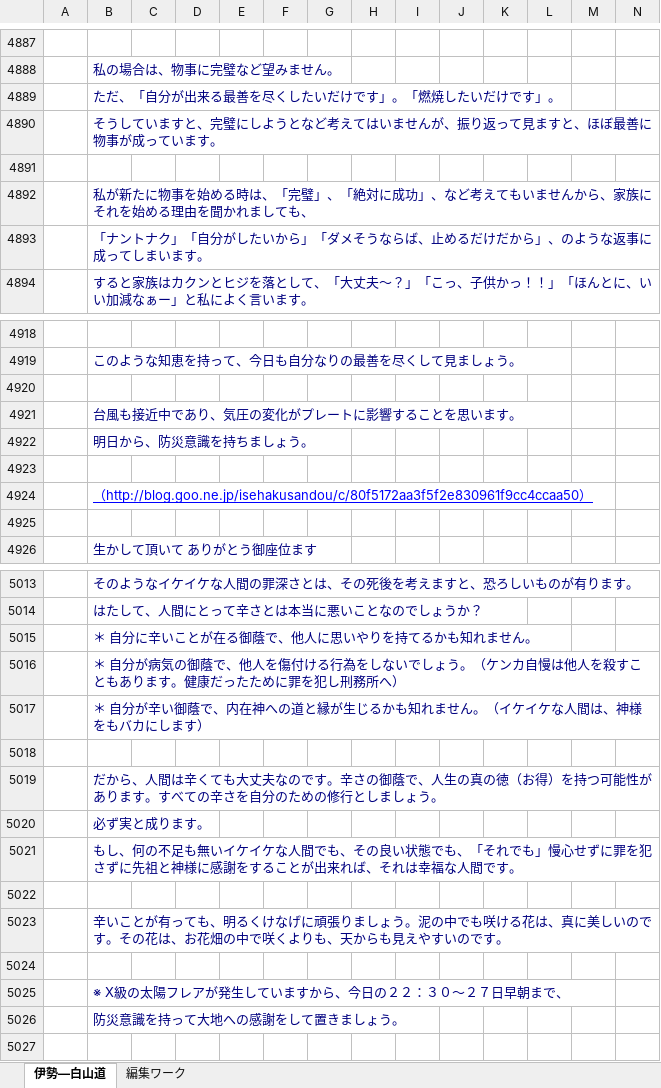
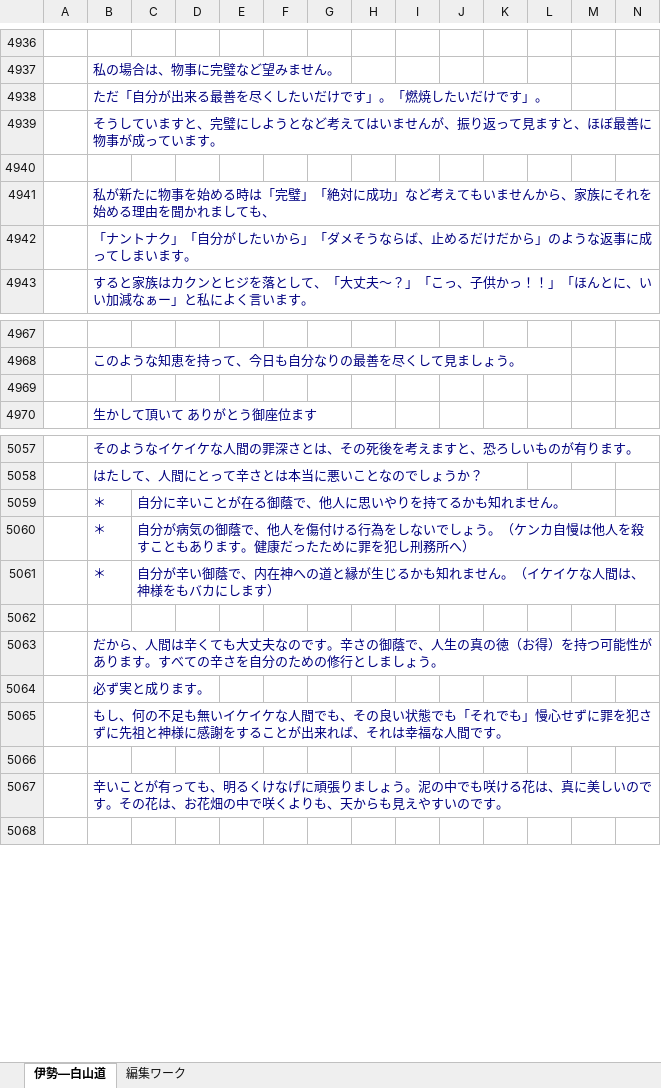
Before and after one commit to roshihie/-, an Excel workbook: 伊勢ー白山道(2013年).xlsm, sheet 伊勢―白山道, drawn as a sheet; only a part is shown, gaps mark what is left out; values as stored, in another font and other column widths than the file's, no borders; charts and pictures not drawn; removed rows and columns are numbered as before the commit, all else as after; rows hold the shown columns only; the diff covers the shown part only; the diff names each change by its address in the sheet, - before the commit and + after, or states it on an @@ line.

```diff
--- a/伊勢ー白山道(2013年).xlsm (sheet 伊勢―白山道)
+++ b/伊勢ー白山道(2013年).xlsm (sheet 伊勢―白山道)
-B4938: ただ、「自分が出来る最善を尽くしたいだけです」。「燃焼したいだけです」。
+B4938: ただ「自分が出来る最善を尽くしたいだけです」。「燃焼したいだけです」。
-B4941: …める時は、「完璧」、「絶対に成功」、など考え…
+B4941: …める時は「完璧」「絶対に成功」など考え…
-B4942: …だから」、のような…
+B4942: …だから」のような…
-row 4920: (empty)
-row 4921:  | 台風も接近中であり、気圧の変化がプレートに影響することを思います。
-row 4922:  | 明日から、防災意識を持ちましょう。
-row 4923: (empty)
-row 4924:  | （http://blog.goo.ne.jp/isehakusandou/c/80f5172aa3f5f2e830961f9cc4ccaa50）
-row 5015:  | ＊ 自分に辛いことが在る御蔭で、他人に思いやりを持てるかも知れません。
-row 5016:  | ＊ 自分が病気の御蔭で、他人を傷付ける行為をしないでしょう。（ケンカ自慢は他人を殺すこともあります。健康だったために罪を犯し刑務所へ）
-row 5017:  | ＊ 自分が辛い御蔭で、内在神への道と縁が生じるかも知れません。（イケイケな人間は、神様をもバカにします）
+row 5059:  | ＊ | 自分に辛いことが在る御蔭で、他人に思いやりを持てるかも知れません。
+row 5060:  | ＊ | 自分が病気の御蔭で、他人を傷付ける行為をしないでしょう。（ケンカ自慢は他人を殺すこともあります。健康だったために罪を犯し刑務所へ）
+row 5061:  | ＊ | 自分が辛い御蔭で、内在神への道と縁が生じるかも知れません。（イケイケな人間は、神様をもバカにします）
-B5065: …状態でも、「それで…
+B5065: …状態でも「それで…
-row 5024: (empty)
-row 5025:  | ※ X級の太陽フレアが発生していますから、今日の２２：３０～２７日早朝まで、
-row 5026:  | 防災意識を持って大地への感謝をして置きましょう。
```
Also changed, not shown: 49 added rows, 10 edited cells and cell formats elsewhere in this sheet, charts or pictures, 伊勢ー白山道(2021年).xlsm, 伊勢ー白山道(2022年).xlsm, 1 other file.
